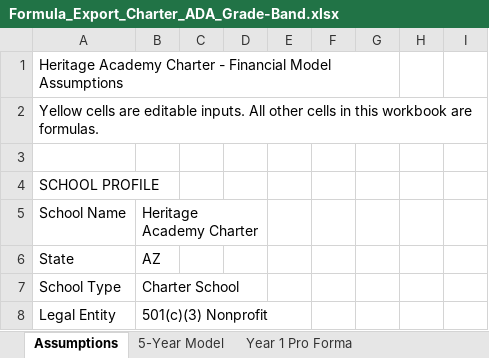
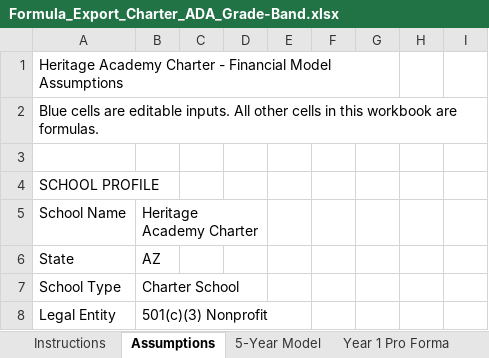
Before and after one commit to oronico/Schoolstack_Budget, an Excel workbook: artifacts/api-server/qa-output/Formula_Export_Charter_ADA_Grade-Band.xlsx, sheet Assumptions, drawn as a sheet; only a part is shown; values as stored, in another font and other column widths than the file's, no cell formats; the diff names each change by its address in the sheet, - before the commit and + after, or states it on an @@ line.

```diff
--- a/artifacts/api-server/qa-output/Formula_Export_Charter_ADA_Grade-Band.xlsx (sheet Assumptions)
+++ b/artifacts/api-server/qa-output/Formula_Export_Charter_ADA_Grade-Band.xlsx (sheet Assumptions)
+sheet tab: Instructions
-A2: Yellow cells are…
+A2: Blue cells are…
```
Also changed, not shown: other sheet tabs, cell formats, artifacts/api-server/qa-output/Formula_Export_Charter_Public_Funding.xlsx, artifacts/api-server/qa-output/Formula_Export_Microschool_Startup.xlsx, 27 other files.
